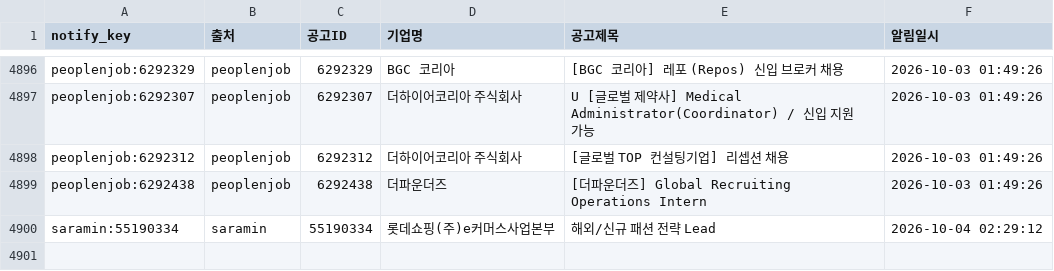
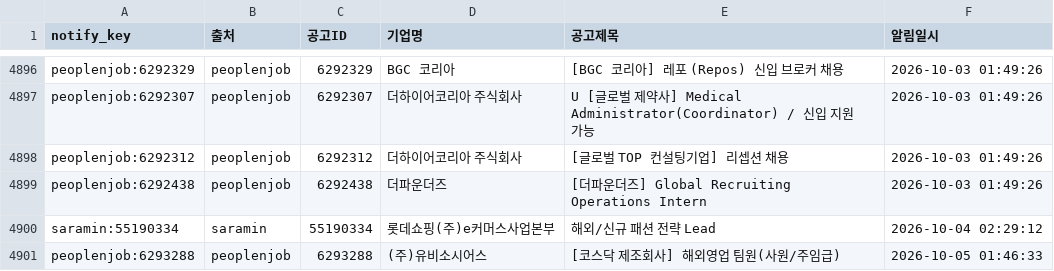
Before and after one commit to djgeum/RunETF, a CSV file: .github/job.bot/notified_jobs.csv, drawn as a sheet; only a part is shown, gaps mark what is left out.

```diff
--- a/.github/job.bot/notified_jobs.csv
+++ b/.github/job.bot/notified_jobs.csv
@@ -4900 +4900,2 @@ peoplenjob:6292438,peoplenjob,6292438,더파운더즈,[더파운더즈] Global R
 saramin:55190334,saramin,55190334,롯데쇼핑(주)e커머스사업본부,해외/신규 패션 전략 Lead,2026-10-04 02:29:12
+peoplenjob:6293288,peoplenjob,6293288,(주)유비소시어스,[코스닥 제조회사] 해외영업 팀원(사원/주임급),2026-10-05 01:46:33
```
Also changed, not shown: .github/job.bot/jobkorea_list.csv, .github/job.bot/peoplenjob_main.csv, 4 other files.
